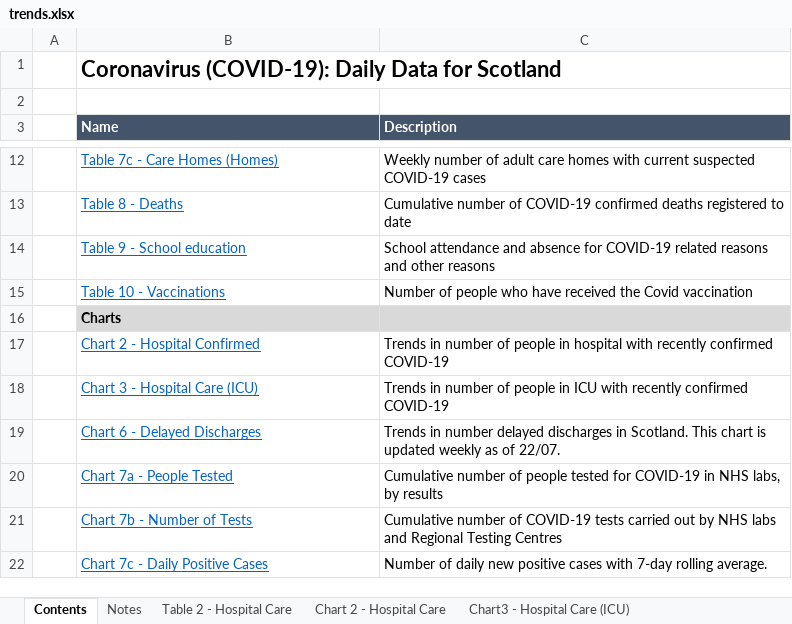
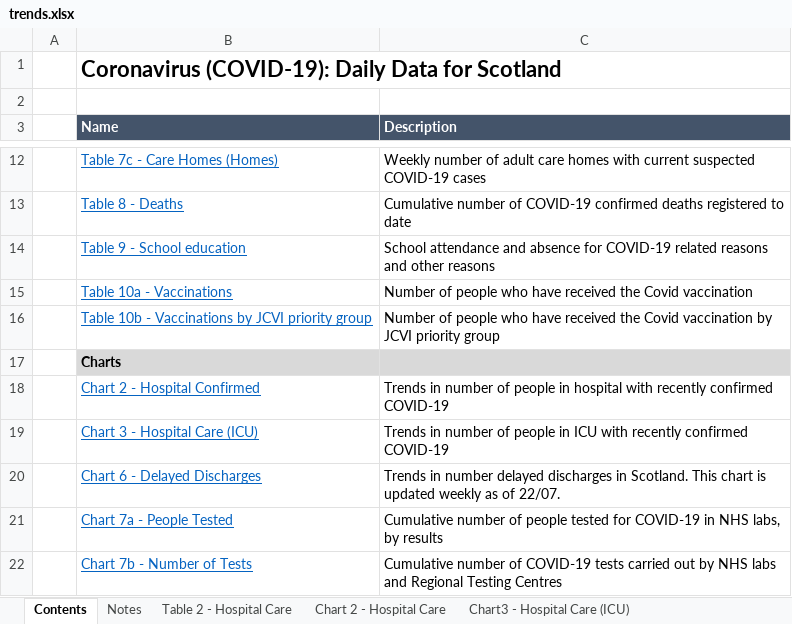
Before and after one commit to kerrmcintosh/east_lothian_covid, an Excel workbook: data/trends.xlsx, sheet Contents, drawn as a sheet; only a part is shown, gaps mark what is left out; the shorter side is filled out with more unchanged rows; values as stored, in another font and other column widths than the file's, no borders; the diff names each change by its address in the sheet, - before the commit and + after, or states it on an @@ line.

```diff
--- a/data/trends.xlsx (sheet Contents)
+++ b/data/trends.xlsx (sheet Contents)
-B15 (Name): Table 10 - Vaccinations
+B15 (Name): Table 10a - Vaccinations
+row 16:  | Table 10b - Vaccinations by JCVI priority group | Number of people who have received the Covid vaccination by JCVI priority group
```
Also changed, not shown: sheet Table 5 - Testing, sheet Table 9 - School education, sheet Table 10a - Vaccinations, sheet Table 2 - Hospital Care, sheet Table 6 - Workforce, sheet Table 8 - Deaths, other sheet tabs, charts or pictures, 8 other files.
